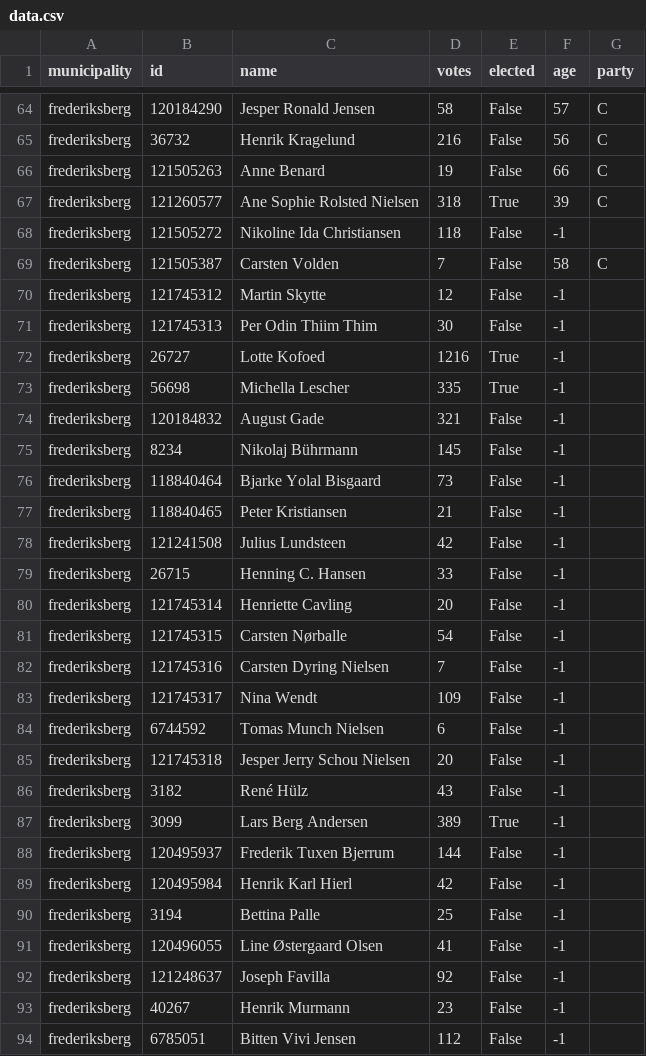
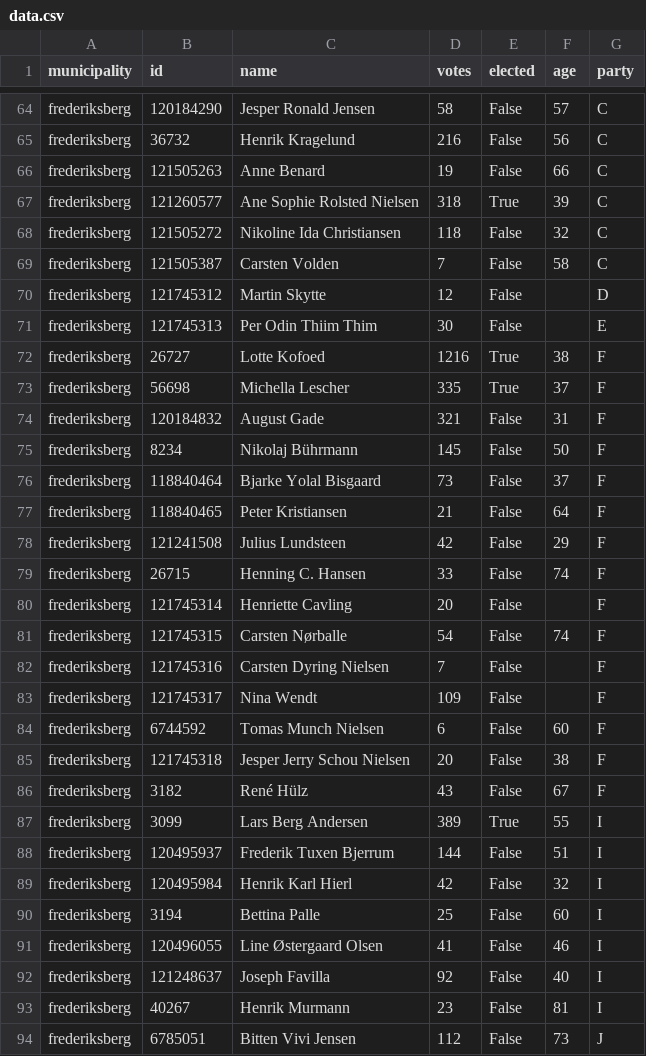
Before and after one commit to SamiaWahib/SIM-PUK, a CSV file: data.csv, drawn as a sheet; only a part is shown, gaps mark what is left out; the diff covers the shown part only.

```diff
--- a/data.csv
+++ b/data.csv
@@ -67,28 +67,28 @@ frederiksberg,121505263,Anne Benard,19,False,66,C
 frederiksberg,121260577,Ane Sophie Rolsted Nielsen,318,True,39,C
-frederiksberg,121505272,Nikoline Ida Christiansen,118,False,-1,
+frederiksberg,121505272,Nikoline Ida Christiansen,118,False,32,C
 frederiksberg,121505387,Carsten Volden,7,False,58,C
-frederiksberg,121745312,Martin Skytte,12,False,-1,
-frederiksberg,121745313,Per Odin Thiim Thim,30,False,-1,
-frederiksberg,26727,Lotte Kofoed,1216,True,-1,
-frederiksberg,56698,Michella Lescher,335,True,-1,
-frederiksberg,120184832,August Gade,321,False,-1,
-frederiksberg,8234,Nikolaj Bührmann,145,False,-1,
-frederiksberg,118840464,Bjarke Yolal Bisgaard,73,False,-1,
-frederiksberg,118840465,Peter Kristiansen,21,False,-1,
-frederiksberg,121241508,Julius Lundsteen,42,False,-1,
-frederiksberg,26715,Henning C. Hansen,33,False,-1,
-frederiksberg,121745314,Henriette Cavling,20,False,-1,
-frederiksberg,121745315,Carsten Nørballe,54,False,-1,
-frederiksberg,121745316,Carsten Dyring Nielsen,7,False,-1,
-frederiksberg,121745317,Nina Wendt,109,False,-1,
-frederiksberg,6744592,Tomas Munch Nielsen,6,False,-1,
-frederiksberg,121745318,Jesper Jerry Schou Nielsen,20,False,-1,
-frederiksberg,3182,René Hülz,43,False,-1,
-frederiksberg,3099,Lars Berg Andersen,389,True,-1,
-frederiksberg,120495937,Frederik Tuxen Bjerrum,144,False,-1,
-frederiksberg,120495984,Henrik Karl Hierl,42,False,-1,
-frederiksberg,3194,Bettina Palle,25,False,-1,
-frederiksberg,120496055,Line Østergaard Olsen,41,False,-1,
-frederiksberg,121248637,Joseph Favilla,92,False,-1,
-frederiksberg,40267,Henrik Murmann,23,False,-1,
-frederiksberg,6785051,Bitten Vivi Jensen,112,False,-1,
+frederiksberg,121745312,Martin Skytte,12,False,,D
+frederiksberg,121745313,Per Odin Thiim Thim,30,False,,E
+frederiksberg,26727,Lotte Kofoed,1216,True,38,F
+frederiksberg,56698,Michella Lescher,335,True,37,F
+frederiksberg,120184832,August Gade,321,False,31,F
+frederiksberg,8234,Nikolaj Bührmann,145,False,50,F
+frederiksberg,118840464,Bjarke Yolal Bisgaard,73,False,37,F
+frederiksberg,118840465,Peter Kristiansen,21,False,64,F
+frederiksberg,121241508,Julius Lundsteen,42,False,29,F
+frederiksberg,26715,Henning C. Hansen,33,False,74,F
+frederiksberg,121745314,Henriette Cavling,20,False,,F
+frederiksberg,121745315,Carsten Nørballe,54,False,74,F
+frederiksberg,121745316,Carsten Dyring Nielsen,7,False,,F
+frederiksberg,121745317,Nina Wendt,109,False,,F
+frederiksberg,6744592,Tomas Munch Nielsen,6,False,60,F
+frederiksberg,121745318,Jesper Jerry Schou Nielsen,20,False,38,F
+frederiksberg,3182,René Hülz,43,False,67,F
+frederiksberg,3099,Lars Berg Andersen,389,True,55,I
+frederiksberg,120495937,Frederik Tuxen Bjerrum,144,False,51,I
+frederiksberg,120495984,Henrik Karl Hierl,42,False,32,I
+frederiksberg,3194,Bettina Palle,25,False,60,I
+frederiksberg,120496055,Line Østergaard Olsen,41,False,46,I
+frederiksberg,121248637,Joseph Favilla,92,False,40,I
+frederiksberg,40267,Henrik Murmann,23,False,81,I
+frederiksberg,6785051,Bitten Vivi Jensen,112,False,73,J
```
Also changed, not shown: 121 edited cells elsewhere in this file, 1 other file.
